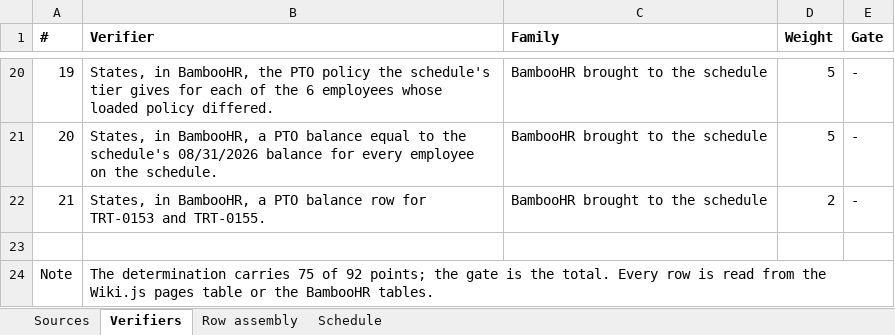
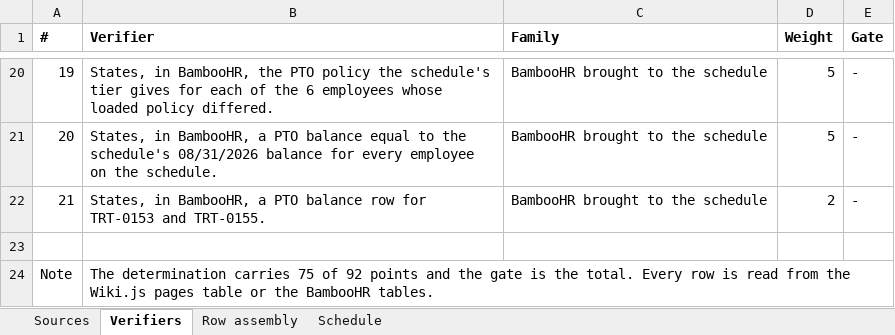
Before and after one commit to ICodeService4u/HR-74, an Excel workbook: tasks/HR_Troutly_T2_pto_liability_close/03_show_your_work.xlsx, sheet Verifiers, drawn as a sheet; only a part is shown, gaps mark what is left out; values as stored, in another font and other column widths than the file's, no borders; the diff names each change by its address in the sheet, - before the commit and + after, or states it on an @@ line.

```diff
--- a/tasks/HR_Troutly_T2_pto_liability_close/03_show_your_work.xlsx (sheet Verifiers)
+++ b/tasks/HR_Troutly_T2_pto_liability_close/03_show_your_work.xlsx (sheet Verifiers)
-B24 (Verifier): …of 92 points; the gate…
+B24 (Verifier): …of 92 points and the gate…
```
Also changed, not shown: sheet Sources, sheet Row assembly, 2 other files.
